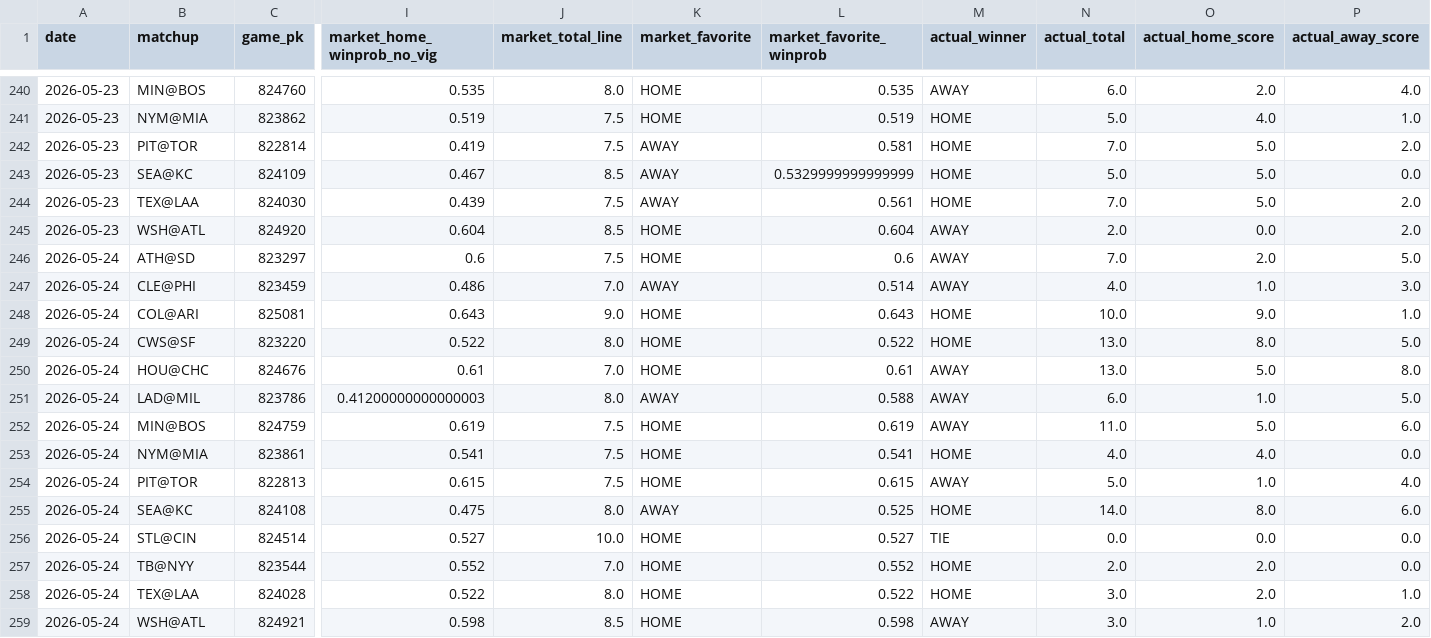
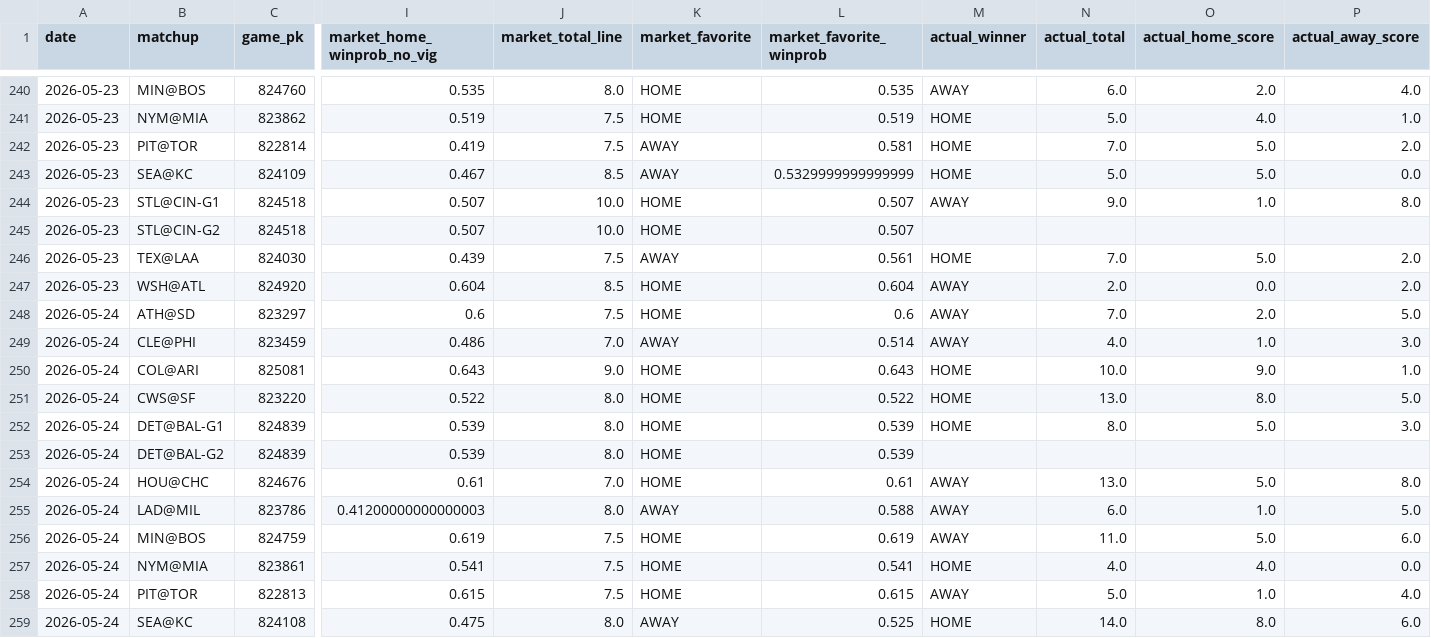
Before and after one commit to loger-w/mlb-game-analyzer, a CSV file: analysis-data/backtest/2026-05-details.csv, drawn as a sheet; only a part is shown, gaps mark what is left out; the shorter side is filled out with more unchanged rows; rows hold the shown columns only; the diff names each change by its address in the sheet, - before the commit and + after, or states it on an @@ line.

```diff
--- a/analysis-data/backtest/2026-05-details.csv
+++ b/analysis-data/backtest/2026-05-details.csv
+row 244: 2026-05-23 | STL@CIN-G1 | 824518 | 0.507 | 10.0 | HOME | 0.507 | AWAY | 9.0 | 1.0 | 8.0
+row 245: 2026-05-23 | STL@CIN-G2 | 824518 | 0.507 | 10.0 | HOME | 0.507
+row 252: 2026-05-24 | DET@BAL-G1 | 824839 | 0.539 | 8.0 | HOME | 0.539 | HOME | 8.0 | 5.0 | 3.0
+row 253: 2026-05-24 | DET@BAL-G2 | 824839 | 0.539 | 8.0 | HOME | 0.539
```
Also changed, not shown: 7 other files.
